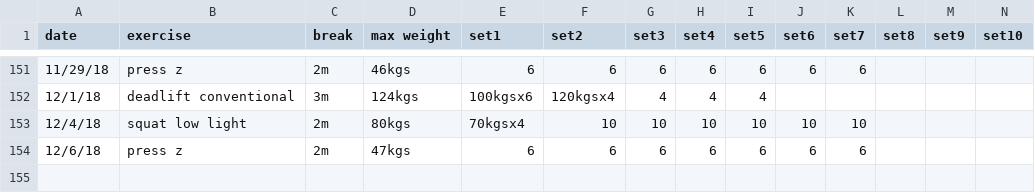
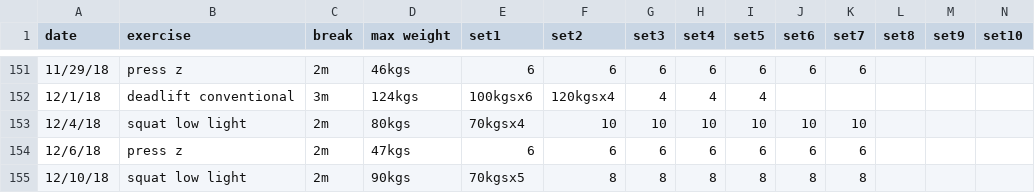
Before and after one commit to solenoid/exercise, a CSV file: 2018.csv, drawn as a sheet; only a part is shown, gaps mark what is left out; the diff names each change by its address in the sheet, - before the commit and + after, or states it on an @@ line.

Commit message:
felt great and very light, but happy working it light lately

```diff
--- a/2018.csv
+++ b/2018.csv
+row 155: 12/10/18 | squat low light | 2m | 90kgs | 70kgsx5 | 8 | 8 | 8 | 8 | 8 | 8
```
